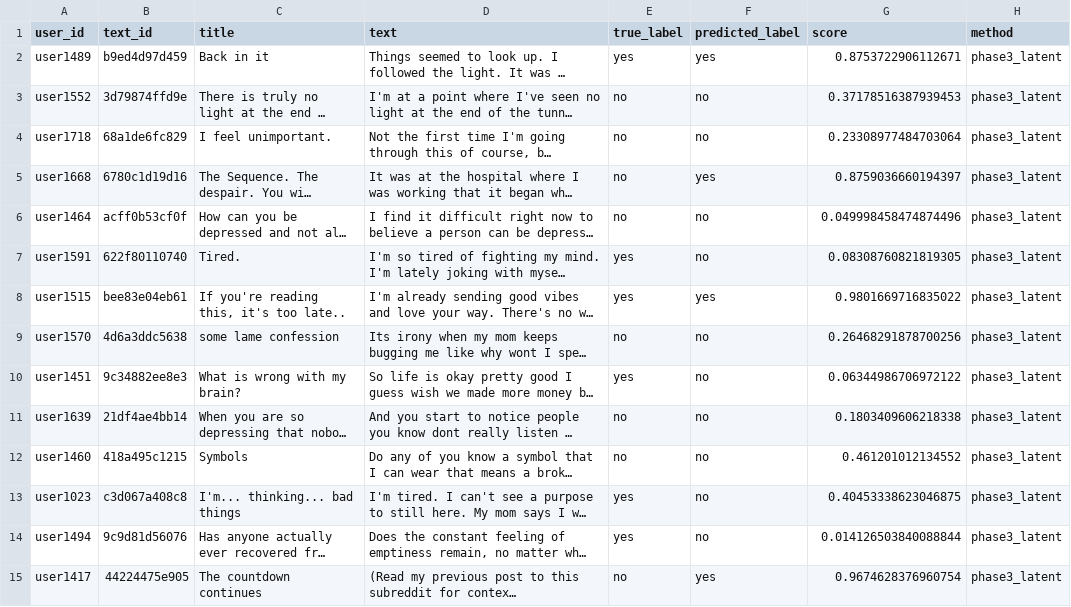
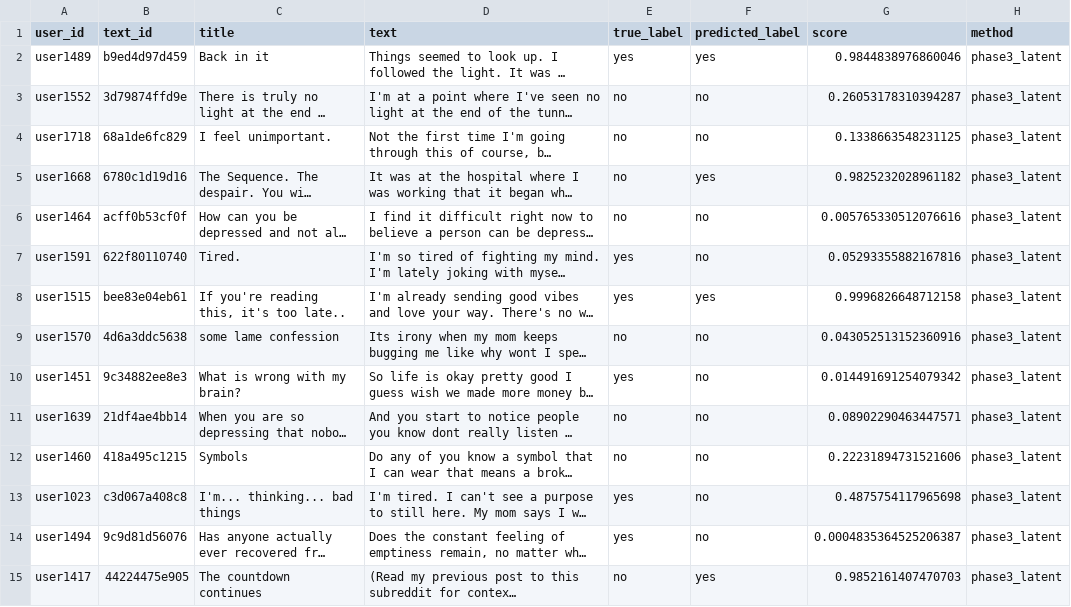
Before and after one commit to Luiss1715/Desarrollo-de-aplicaciones-avanzadas-de-ciencias-computacionales-Gpo-501---equipo-5, a CSV file: reports/phase3_latent_predictions.csv, drawn as a sheet; only a part is shown; long unchanged cells end in …; the diff covers the shown part only; the diff names each change by its address in the sheet, - before the commit and + after, or states it on an @@ line.

```diff
--- a/reports/phase3_latent_predictions.csv
+++ b/reports/phase3_latent_predictions.csv
-G2 (score): 0.8753722906112671
+G2 (score): 0.9844838976860046
-G3 (score): 0.37178516387939453
+G3 (score): 0.26053178310394287
-G4 (score): 0.23308977484703064
+G4 (score): 0.1338663548231125
-G5 (score): 0.8759036660194397
+G5 (score): 0.9825232028961182
-G6 (score): 0.049998458474874496
+G6 (score): 0.005765330512076616
-G7 (score): 0.08308760821819305
+G7 (score): 0.05293355882167816
-G8 (score): 0.9801669716835022
+G8 (score): 0.9996826648712158
-G9 (score): 0.26468291878700256
+G9 (score): 0.043052513152360916
-G10 (score): 0.06344986706972122
+G10 (score): 0.014491691254079342
-G11 (score): 0.1803409606218338
+G11 (score): 0.08902290463447571
-G12 (score): 0.461201012134552
+G12 (score): 0.22231894731521606
-G13 (score): 0.40453338623046875
+G13 (score): 0.4875754117965698
-G14 (score): 0.014126503840088844
+G14 (score): 0.0004835364525206387
-G15 (score): 0.9674628376960754
+G15 (score): 0.9852161407470703
```
Also changed, not shown: 41 edited cells elsewhere in this file, reports/comparison_table.csv, reports/phase3_nli_predictions.csv, 2 other files.
